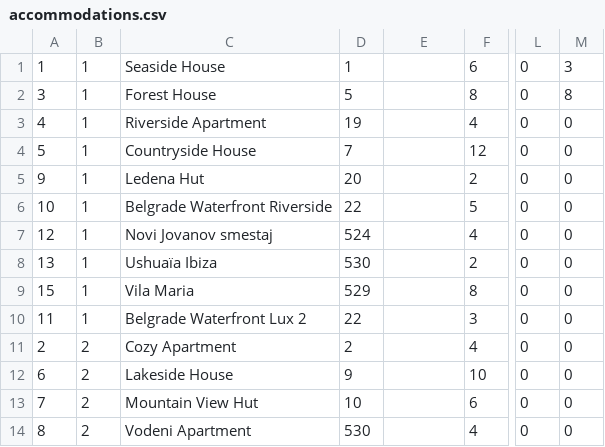
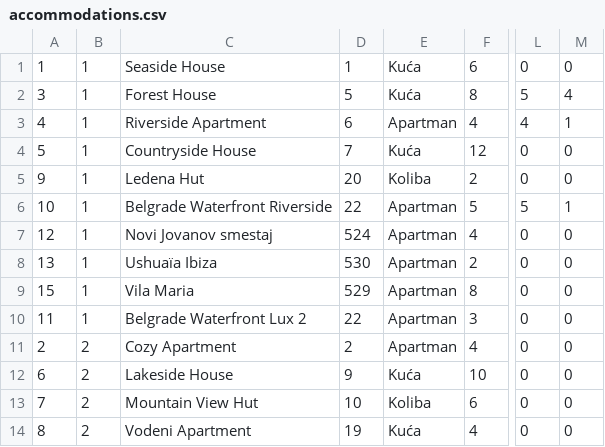
Before and after one commit to JovanDozic/sims-2023-group-4-team-A, a CSV file: sims-2023-group-4-team-A/SIMSProject/Resources/Data/accommodations.csv, drawn as a sheet; only a part is shown, gaps mark what is left out; the diff names each change by its address in the sheet, - before the commit and + after, or states it on an @@ line.

```diff
--- a/sims-2023-group-4-team-A/SIMSProject/Resources/Data/accommodations.csv
+++ b/sims-2023-group-4-team-A/SIMSProject/Resources/Data/accommodations.csv
-E1:E2: (empty)
+E1:E2: Kuća
-M1: 3
+M1: 0
-L2: 0
+L2: 5
-M2: 8
+M2: 4
-D3: 19
+D3: 6
-E3: (empty)
+E3: Apartman
-L3: 0
+L3: 4
-M3: 0
+M3: 1
-E4: (empty)
+E4: Kuća
-E5: (empty)
+E5: Koliba
-E6:E11: (empty)
+E6:E11: Apartman
-L6: 0
+L6: 5
-M6: 0
+M6: 1
-E12: (empty)
+E12: Kuća
-E13: (empty)
+E13: Koliba
-D14: 530
+D14: 19
-E14: (empty)
+E14: Kuća
```
Also changed, not shown: sims-2023-group-4-team-A/SIMSProject/Resources/Data/notifications.csv, 7 other files.
